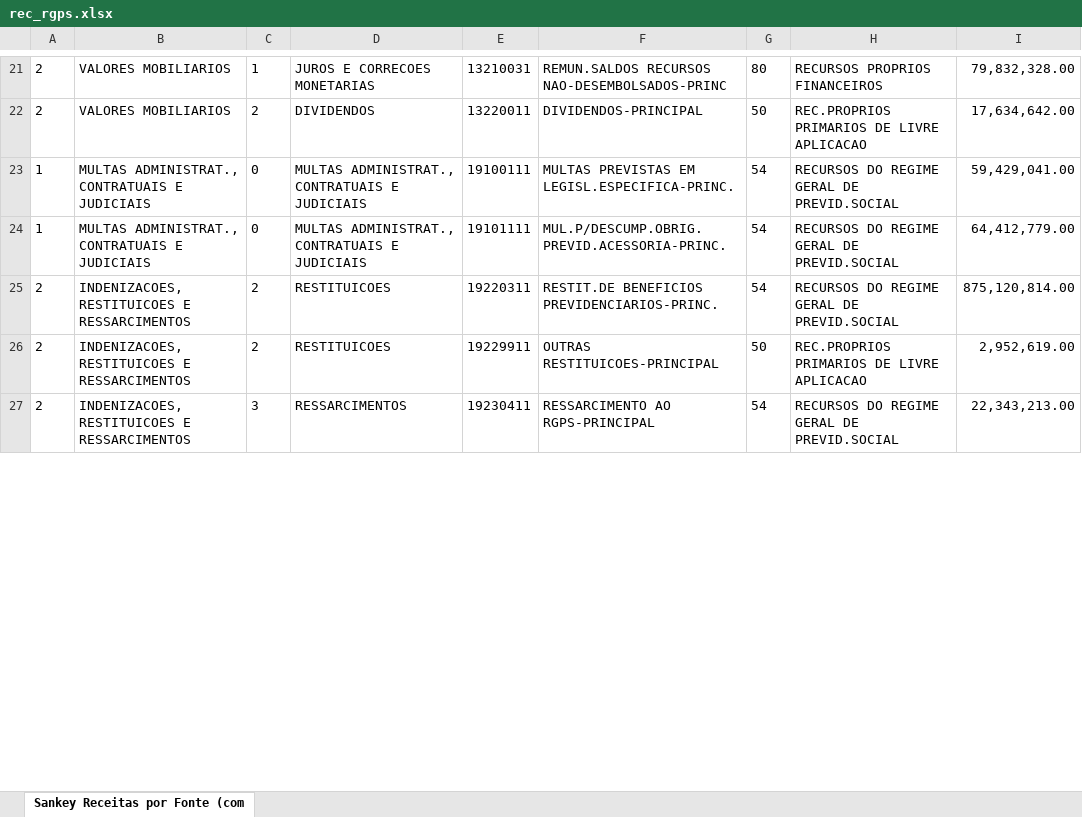
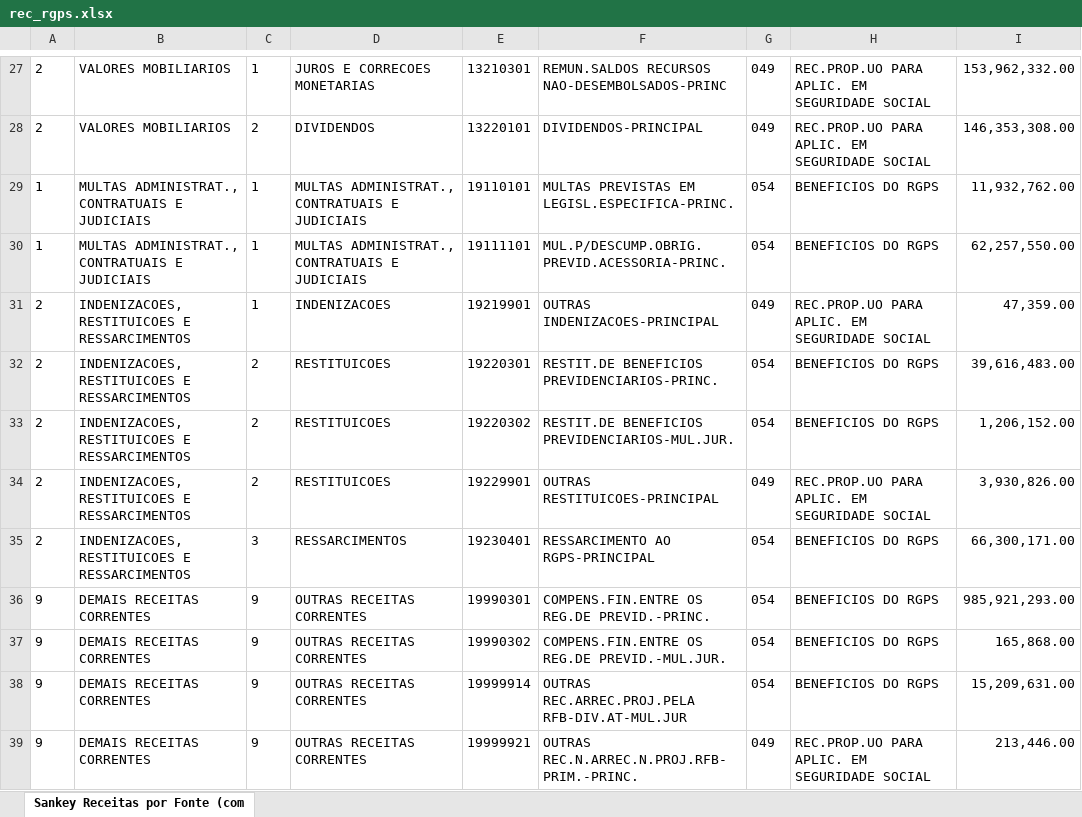
Before and after one commit to tesouro/orcamento, an Excel workbook: dados/rec_rgps.xlsx, sheet Sankey Receitas por Fonte (com, drawn as a sheet; only a part is shown, gaps mark what is left out; values as stored, in another font and other column widths than the file's, no borders; addresses are those after the commit; the diff covers the shown part only; the diff names each change by its address in the sheet, - before the commit and + after, or states it on an @@ line.

```diff
--- a/dados/rec_rgps.xlsx (sheet Sankey Receitas por Fonte (com)
+++ b/dados/rec_rgps.xlsx (sheet Sankey Receitas por Fonte (com)
-E27: 13210031
+E27: 13210301
-G27: 80
+G27: 049
-H27: RECURSOS PROPRIOS FINANCEIROS
+H27: REC.PROP.UO PARA APLIC. EM SEGURIDADE SOCIAL
-I27: 79,832,328.00
+I27: 153,962,332.00
-E28: 13220011
+E28: 13220101
-G28: 50
+G28: 049
-H28: REC.PROPRIOS PRIMARIOS DE LIVRE APLICACAO
+H28: REC.PROP.UO PARA APLIC. EM SEGURIDADE SOCIAL
-I28: 17,634,642.00
+I28: 146,353,308.00
-C29:C30: 0
+C29:C30: 1
-E29: 19100111
+E29: 19110101
-G29:G30: 54
+G29:G30: 054
-H29:H30: RECURSOS DO REGIME GERAL DE PREVID.SOCIAL
+H29:H30: BENEFICIOS DO RGPS
-I29: 59,429,041.00
+I29: 11,932,762.00
-E30: 19101111
+E30: 19111101
-I30: 64,412,779.00
+I30: 62,257,550.00
+row 31: 2 | INDENIZACOES, RESTITUICOES E RESSARCIMENTOS | 1 | INDENIZACOES | 19219901 | OUTRAS INDENIZACOES-PRINCIPAL | 049 | REC.PROP.UO PARA APLIC. EM SEGURIDADE SOCIAL | 47,359.00
-E32: 19220311
+E32: 19220301
-G32: 54
+G32: 054
-H32: RECURSOS DO REGIME GERAL DE PREVID.SOCIAL
+H32: BENEFICIOS DO RGPS
-I32: 875,120,814.00
+I32: 39,616,483.00
+row 33: 2 | INDENIZACOES, RESTITUICOES E RESSARCIMENTOS | 2 | RESTITUICOES | 19220302 | RESTIT.DE BENEFICIOS PREVIDENCIARIOS-MUL.JUR. | 054 | BENEFICIOS DO RGPS | 1,206,152.00
-E34: 19229911
+E34: 19229901
-G34: 50
+G34: 049
-H34: REC.PROPRIOS PRIMARIOS DE LIVRE APLICACAO
+H34: REC.PROP.UO PARA APLIC. EM SEGURIDADE SOCIAL
-I34: 2,952,619.00
+I34: 3,930,826.00
-E35: 19230411
+E35: 19230401
-G35: 54
+G35: 054
-H35: RECURSOS DO REGIME GERAL DE PREVID.SOCIAL
+H35: BENEFICIOS DO RGPS
-I35: 22,343,213.00
+I35: 66,300,171.00
+row 36: 9 | DEMAIS RECEITAS CORRENTES | 9 | OUTRAS RECEITAS CORRENTES | 19990301 | COMPENS.FIN.ENTRE OS REG.DE PREVID.-PRINC. | 054 | BENEFICIOS DO RGPS | 985,921,293.00
+row 37: 9 | DEMAIS RECEITAS CORRENTES | 9 | OUTRAS RECEITAS CORRENTES | 19990302 | COMPENS.FIN.ENTRE OS REG.DE PREVID.-MUL.JUR. | 054 | BENEFICIOS DO RGPS | 165,868.00
+row 38: 9 | DEMAIS RECEITAS CORRENTES | 9 | OUTRAS RECEITAS CORRENTES | 19999914 | OUTRAS REC.ARREC.PROJ.PELA RFB-DIV.AT-MUL.JUR | 054 | BENEFICIOS DO RGPS | 15,209,631.00
+row 39: 9 | DEMAIS RECEITAS CORRENTES | 9 | OUTRAS RECEITAS CORRENTES | 19999921 | OUTRAS REC.N.ARREC.N.PROJ.RFB-PRIM.-PRINC. | 049 | REC.PROP.UO PARA APLIC. EM SEGURIDADE SOCIAL | 213,446.00
```
Also changed, not shown: 8 added rows, 3 removed rows and 43 edited cells elsewhere in this sheet, dados/desp.xlsx, dados/rec.xlsx.
